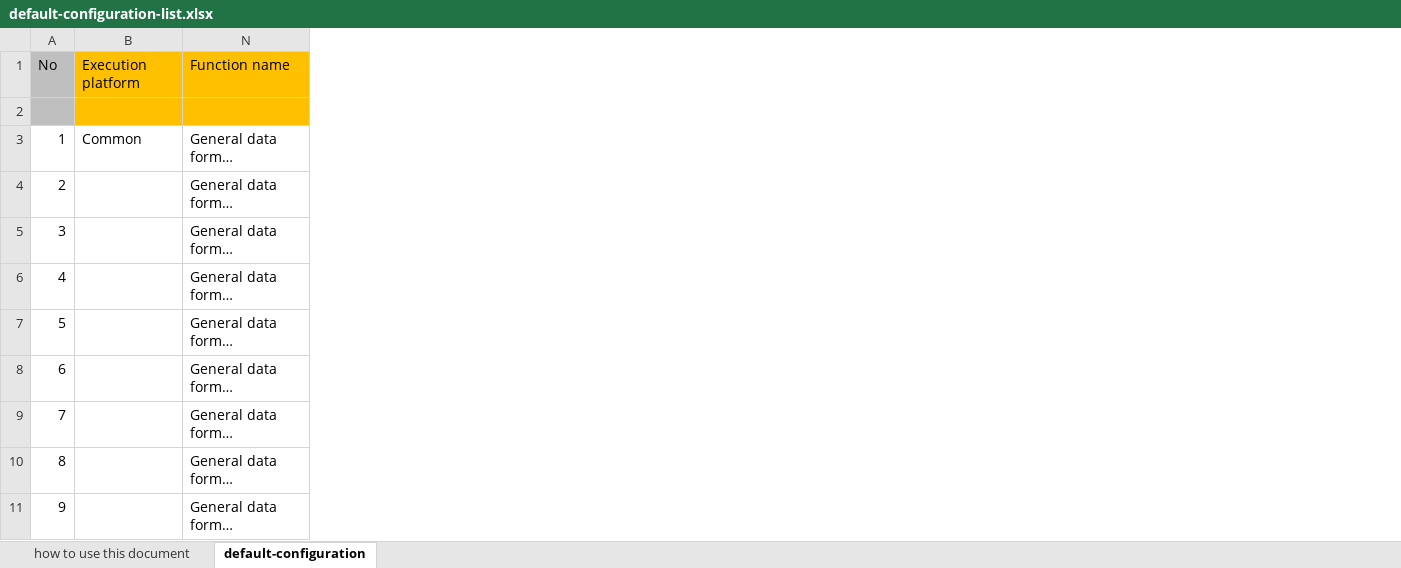
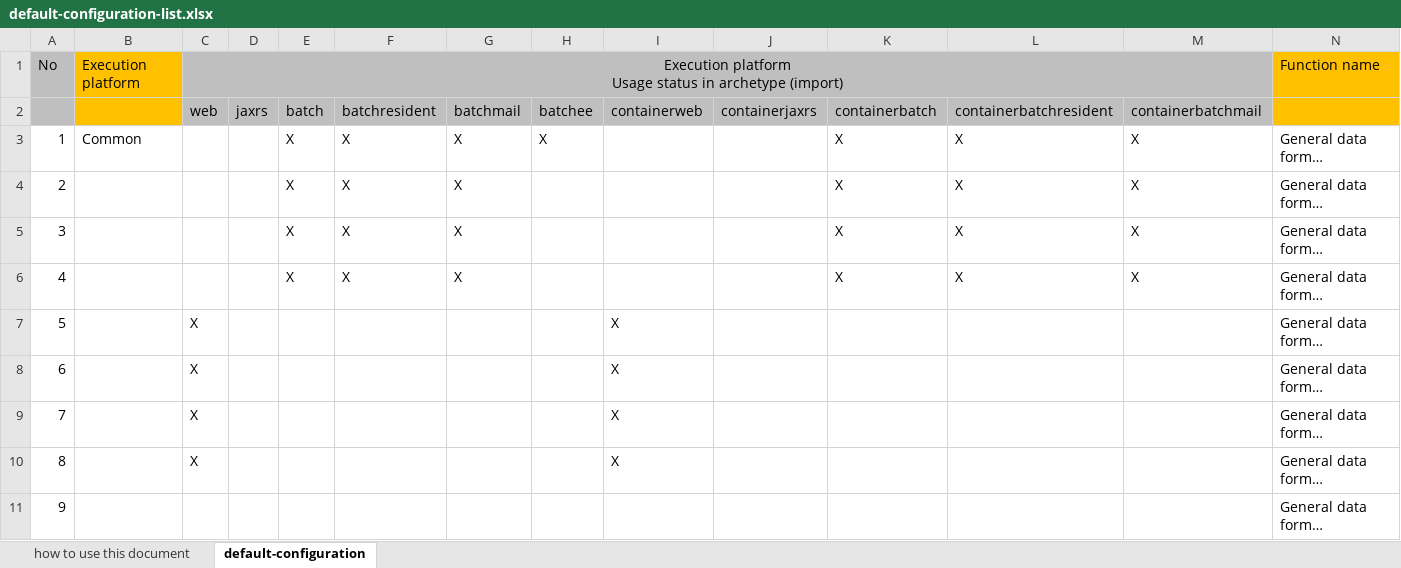
Before and after one commit to nablarch/nablarch-document, an Excel workbook: en/application_framework/application_framework/configuration/default-configuration-list.xlsx, sheet default-configuration, drawn as a sheet; only a part is shown; long unchanged cells end in …; values as stored, in another font and other column widths than the file's, no borders; conditional formats not drawn; rows hold the shown columns only; ↵ is a line break in a cell; the diff covers the shown part only; the diff names each change by its address in the sheet, - before the commit and + after, or states it on an @@ line.

```diff
--- a/en/application_framework/application_framework/configuration/default-configuration-list.xlsx (sheet default-configuration)
+++ b/en/application_framework/application_framework/configuration/default-configuration-list.xlsx (sheet default-configuration)
@@ column C unhidden, rows 1-10: Execution platform ↵ Usage status in archetype (import) | web |  |  |  |  | X | X | X | X @@
@@ column D unhidden, row 2: jaxrs @@
@@ column E unhidden, rows 2-6: batch | X | X | X | X @@
@@ column F unhidden, rows 2-6: batchresident | X | X | X | X @@
@@ column G unhidden, rows 2-6: batchmail | X | X | X | X @@
@@ column H unhidden, rows 2-3: batchee | X @@
@@ column I unhidden, rows 2-10: containerweb |  |  |  |  | X | X | X | X @@
@@ column J unhidden, row 2: containerjaxrs @@
@@ column K unhidden, rows 2-6: containerbatch | X | X | X | X @@
@@ column L unhidden, rows 2-6: containerbatchresident | X | X | X | X @@
@@ column M unhidden, rows 2-6: containerbatchmail | X | X | X | X @@
-row 2: (empty)
+row 2:  |  | web | jaxrs | batch | batchresident | batchmail | batchee | containerweb | containerjaxrs | containerbatch | containerbatchresident | containerbatchmail
```
Also changed, not shown: 15 added rows, 2 removed rows, 46 edited cells, cell formats and row numbers in column A elsewhere in this sheet, hidden cells, ja/application_framework/application_framework/configuration/デフォルト設定一覧.xlsx.
